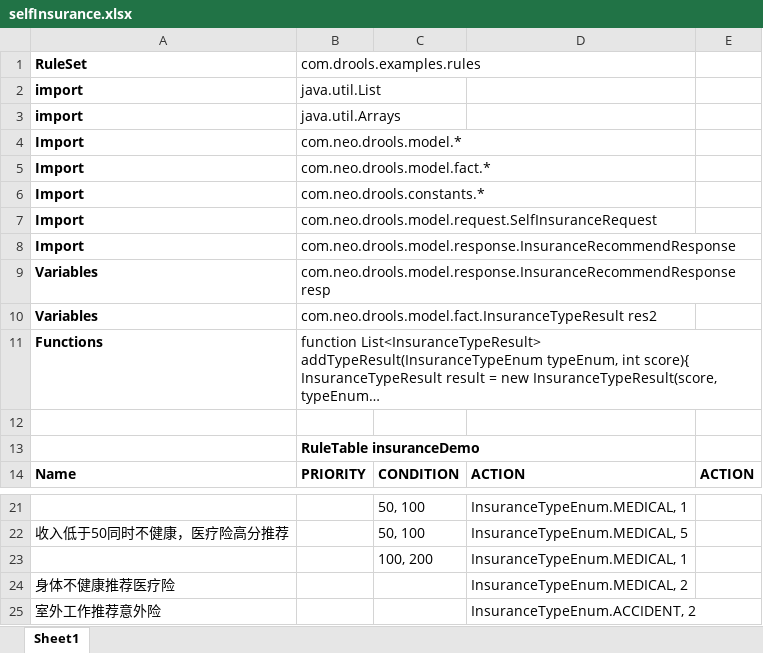
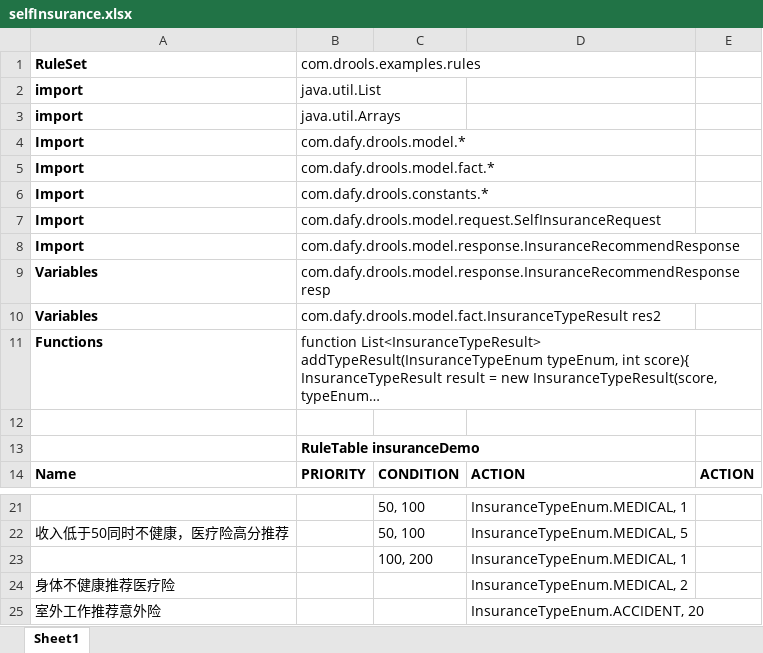
Before and after one commit to ysq2017/insurance_demo, an Excel workbook: insurance-drools/src/main/resources/selfInsuranceRecommendRules/selfInsurance.xlsx, sheet Sheet1, drawn as a sheet; only a part is shown, gaps mark what is left out; long unchanged cells end in …; values as stored, in another font and other column widths than the file's, no borders; the diff names each change by its address in the sheet, - before the commit and + after, or states it on an @@ line.

```diff
--- a/insurance-drools/src/main/resources/selfInsuranceRecommendRules/selfInsurance.xlsx (sheet Sheet1)
+++ b/insurance-drools/src/main/resources/selfInsuranceRecommendRules/selfInsurance.xlsx (sheet Sheet1)
-B4 (com.drools.examples.rules): com.neo.drools.model.*
+B4 (com.drools.examples.rules): com.dafy.drools.model.*
-B5 (com.drools.examples.rules): com.neo.drools.model.fact.*
+B5 (com.drools.examples.rules): com.dafy.drools.model.fact.*
-B6 (com.drools.examples.rules): com.neo.drools.constants.*
+B6 (com.drools.examples.rules): com.dafy.drools.constants.*
-B7 (com.drools.examples.rules): com.neo.drools.model.request.SelfInsuranceRequest
+B7 (com.drools.examples.rules): com.dafy.drools.model.request.SelfInsuranceRequest
-B8 (com.drools.examples.rules): com.neo.drools.model.response.InsuranceRecommendResponse
+B8 (com.drools.examples.rules): com.dafy.drools.model.response.InsuranceRecommendResponse
-B9 (com.drools.examples.rules): com.neo.drools.model.response.InsuranceRecommendResponse resp
+B9 (com.drools.examples.rules): com.dafy.drools.model.response.InsuranceRecommendResponse resp
-B10 (com.drools.examples.rules): com.neo.drools.model.fact.InsuranceTypeResult res2
+B10 (com.drools.examples.rules): com.dafy.drools.model.fact.InsuranceTypeResult res2
-D25: InsuranceTypeEnum.ACCIDENT, 2
+D25: InsuranceTypeEnum.ACCIDENT, 20
```
Also changed, not shown: insurance-rules/src/main/resources/selfInsuranceRecommendRules/selfInsurance.xlsx, 15 other files.
